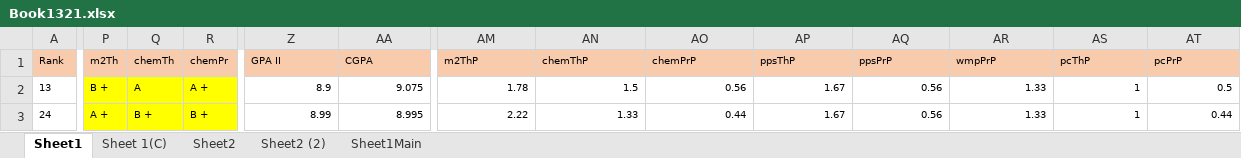
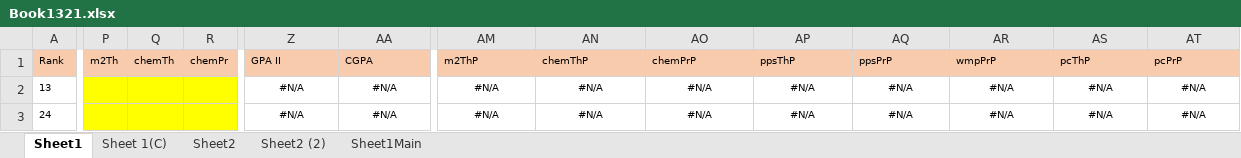
Before and after one commit to Abhiborkar7/result, an Excel workbook: Book1321.xlsx, sheet Sheet1, drawn as a sheet; only a part is shown, gaps mark what is left out; values as stored, in another font and other column widths than the file's, no borders; the diff covers the shown part only; the diff names each change by its address in the sheet, - before the commit and + after, or states it on an @@ line.

```diff
--- a/Book1321.xlsx (sheet Sheet1)
+++ b/Book1321.xlsx (sheet Sheet1)
-P2 (m2Th): B +
+P2 (m2Th): (empty)
-Q2 (chemTh): A
+Q2 (chemTh): (empty)
-R2 (chemPr): A +
+R2 (chemPr): (empty)
-Z2 (GPA II): 8.9
+Z2 (GPA II): #N/A
-Z2:AA3 alignment: right
+Z2:AA3 alignment: center
-AA2 (CGPA): 9.075
+AA2 (CGPA): #N/A
-AM2 (m2ThP): 1.78
+AM2 (m2ThP): #N/A
-AM2:AT3 alignment: right
+AM2:AT3 alignment: center
-AN2 (chemThP): 1.5
+AN2 (chemThP): #N/A
-AO2 (chemPrP): 0.56
+AO2 (chemPrP): #N/A
-AP2:AP3 (ppsThP): 1.67
+AP2:AP3 (ppsThP): #N/A
-AQ2:AQ3 (ppsPrP): 0.56
+AQ2:AQ3 (ppsPrP): #N/A
-AR2:AR3 (wmpPrP): 1.33
+AR2:AR3 (wmpPrP): #N/A
-AS2:AS3 (pcThP): 1
+AS2:AS3 (pcThP): #N/A
-AT2 (pcPrP): 0.5
+AT2 (pcPrP): #N/A
-P3 (m2Th): A +
+P3 (m2Th): (empty)
-Q3 (chemTh): B +
+Q3 (chemTh): (empty)
-R3 (chemPr): B +
+R3 (chemPr): (empty)
-Z3 (GPA II): 8.99
+Z3 (GPA II): #N/A
-AA3 (CGPA): 8.995
+AA3 (CGPA): #N/A
-AM3 (m2ThP): 2.22
+AM3 (m2ThP): #N/A
-AN3 (chemThP): 1.33
+AN3 (chemThP): #N/A
-AO3 (chemPrP): 0.44
+AO3 (chemPrP): #N/A
-AT3 (pcPrP): 0.44
+AT3 (pcPrP): #N/A
```
Also changed, not shown: 52 edited cells and cell formats elsewhere in this sheet.
